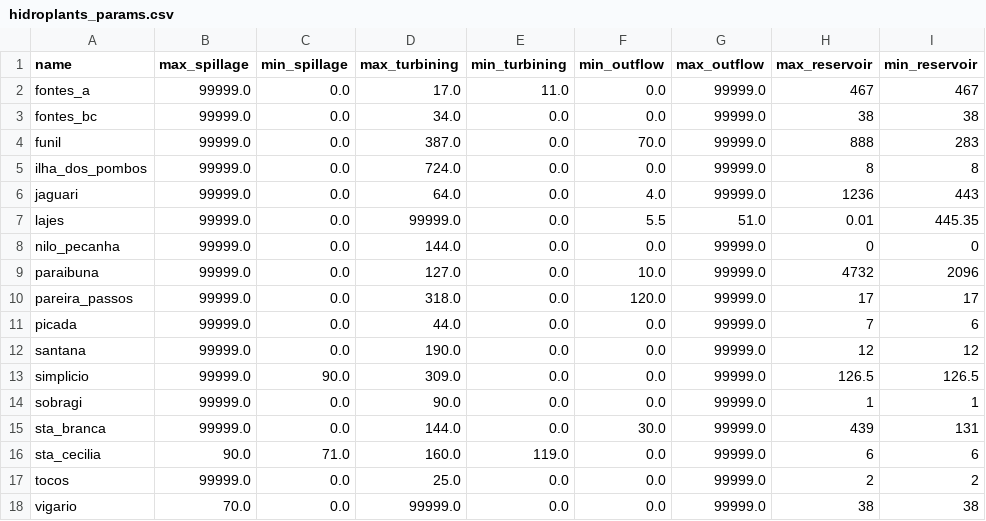
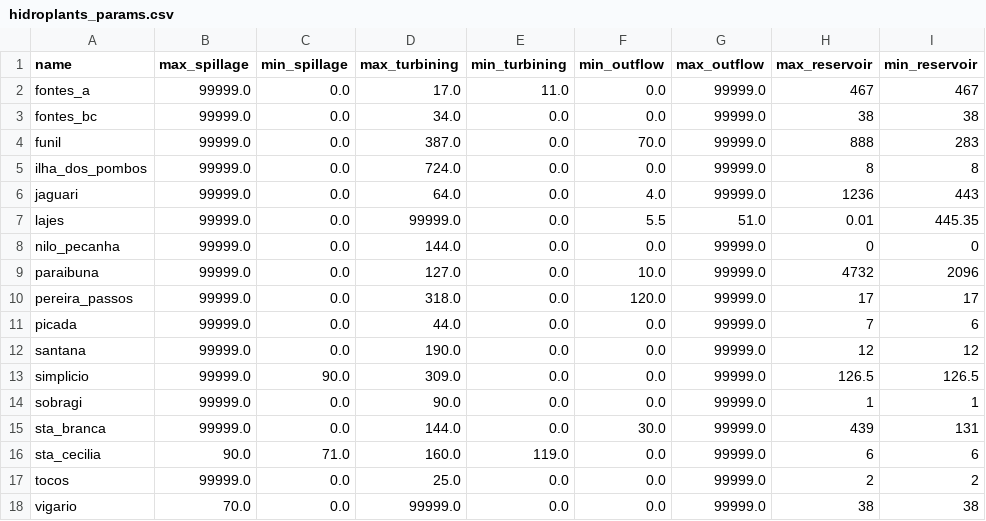
Before and after one commit to robenoliel/lightParaibunaDoSul, a CSV file: hidroplants_params.csv, drawn as a sheet; only a part is shown; the diff names each change by its address in the sheet, - before the commit and + after, or states it on an @@ line.

Commit message:
debugged and added data files

```diff
--- a/hidroplants_params.csv
+++ b/hidroplants_params.csv
-A10 (name): pareira_passos
+A10 (name): pereira_passos
```
Also changed, not shown: 4 other files.
